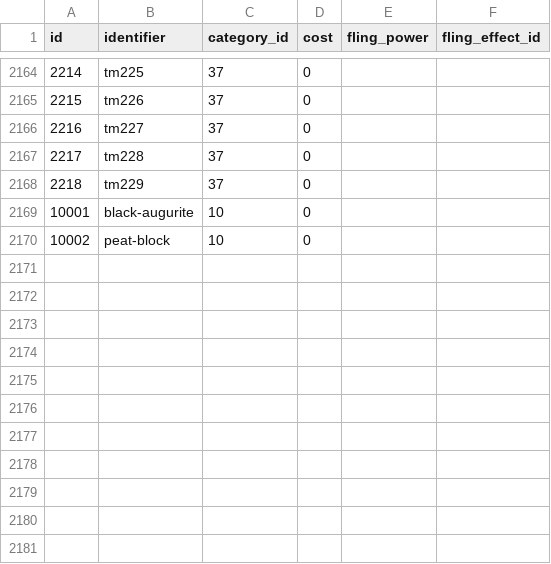
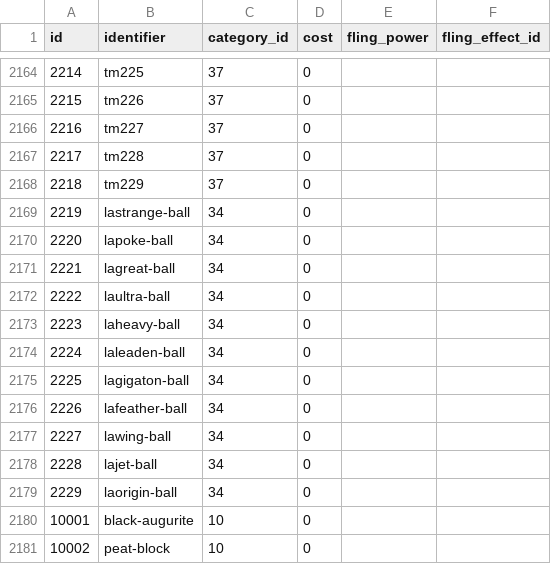
Before and after one commit to SiAce/pokemon-database, a CSV file: data/csv/items.csv, drawn as a sheet; only a part is shown, gaps mark what is left out.

Commit message:
Add pokemon encounter table

```diff
--- a/data/csv/items.csv
+++ b/data/csv/items.csv
@@ -2168,2 +2168,13 @@ id,identifier,category_id,cost,fling_power,fling_effect_id
 2218,tm229,37,0,,
+2219,lastrange-ball,34,0,,
+2220,lapoke-ball,34,0,,
+2221,lagreat-ball,34,0,,
+2222,laultra-ball,34,0,,
+2223,laheavy-ball,34,0,,
+2224,laleaden-ball,34,0,,
+2225,lagigaton-ball,34,0,,
+2226,lafeather-ball,34,0,,
+2227,lawing-ball,34,0,,
+2228,lajet-ball,34,0,,
+2229,laorigin-ball,34,0,,
 10001,black-augurite,10,0,,
```
Also changed, not shown: data/csv/item_names.csv, 14 other files.
